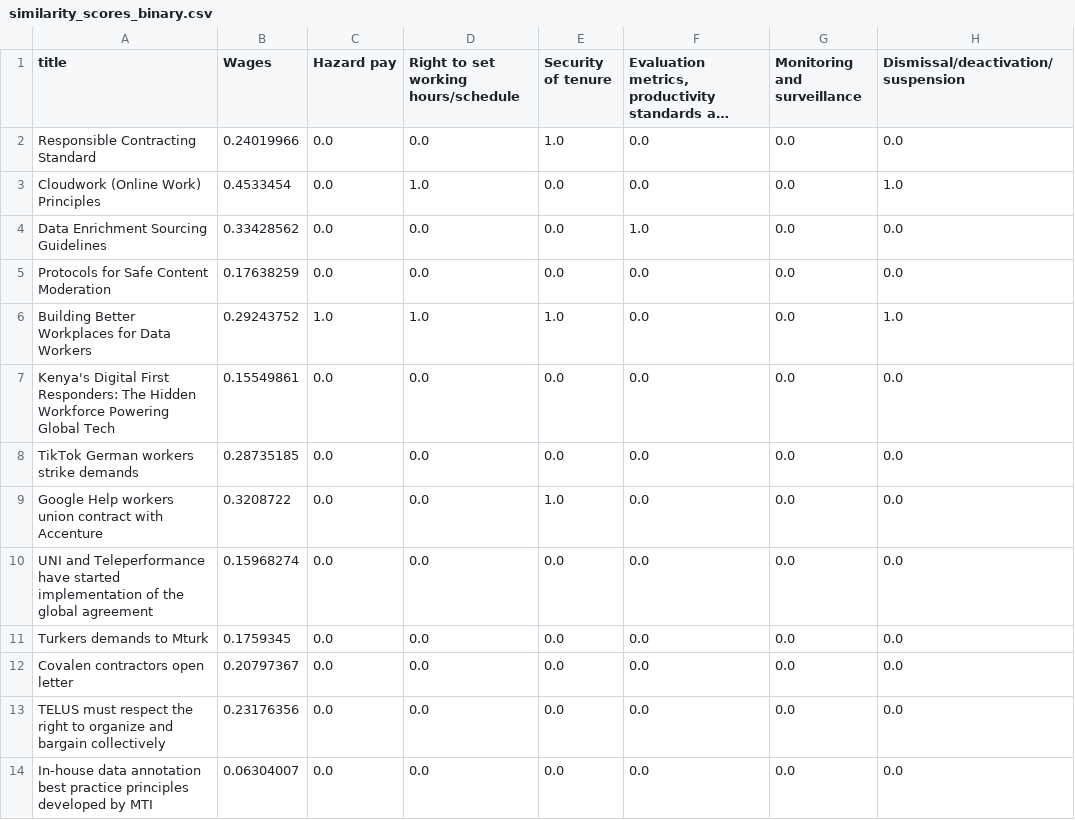
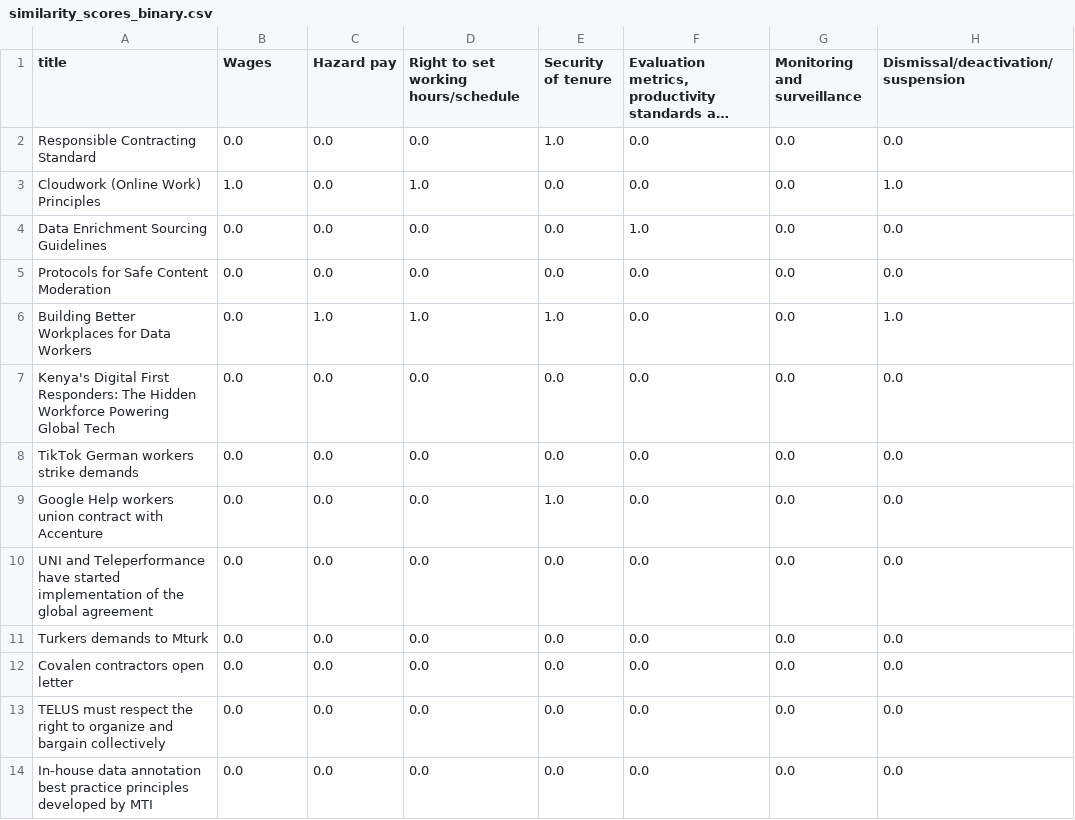
Before and after one commit to techequitycollaborative/data-work-standards-analysis, a CSV file: data/similarity_scores_binary.csv, drawn as a sheet; only a part is shown; long unchanged cells end in …; the diff names each change by its address in the sheet, - before the commit and + after, or states it on an @@ line.

Commit message:
Updated semantic search
Updates semantic search process to include:
- Testing out queries as either the parameter definition or the definition + keywords
- Extracting top 5 matching sentences for each parameter, for each document
- Measuring adherence (binary 1 or 0) based on found average similarity score across all sentences/parameters/policies (which is 0.3575)

Also updated requirements.txt to explicitly include torch, and updates plots and readme.

```diff
--- a/data/similarity_scores_binary.csv
+++ b/data/similarity_scores_binary.csv
-B2 (Wages): 0.24019966
+B2 (Wages): 0.0
-B3 (Wages): 0.4533454
+B3 (Wages): 1.0
-B4 (Wages): 0.33428562
+B4 (Wages): 0.0
-B5 (Wages): 0.17638259
+B5 (Wages): 0.0
-B6 (Wages): 0.29243752
+B6 (Wages): 0.0
-B7 (Wages): 0.15549861
+B7 (Wages): 0.0
-B8 (Wages): 0.28735185
+B8 (Wages): 0.0
-B9 (Wages): 0.3208722
+B9 (Wages): 0.0
-B10 (Wages): 0.15968274
+B10 (Wages): 0.0
-B11 (Wages): 0.1759345
+B11 (Wages): 0.0
-B12 (Wages): 0.20797367
+B12 (Wages): 0.0
-B13 (Wages): 0.23176356
+B13 (Wages): 0.0
-B14 (Wages): 0.06304007
+B14 (Wages): 0.0
```
Also changed, not shown: 11 other files.
